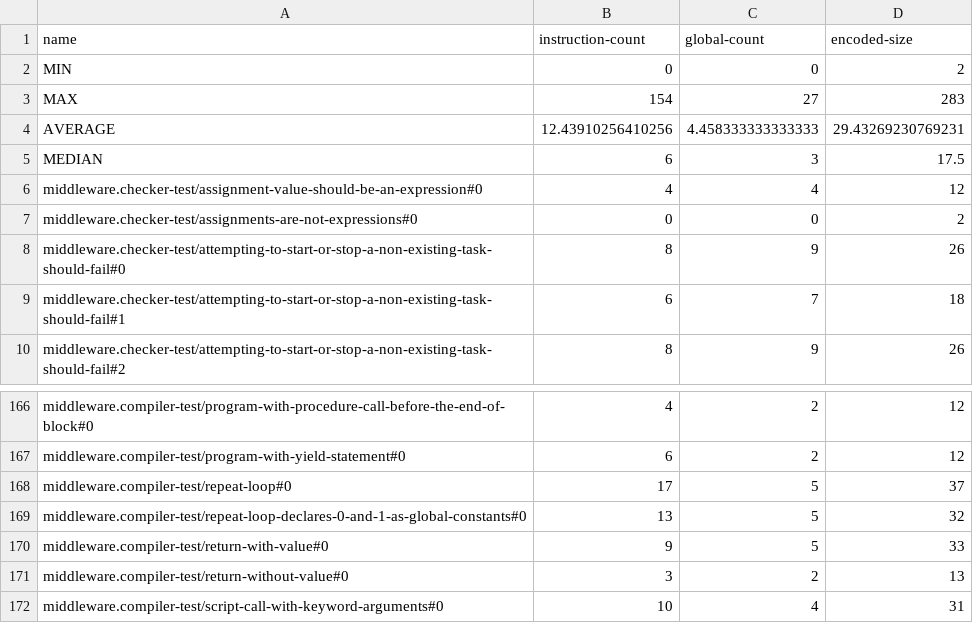
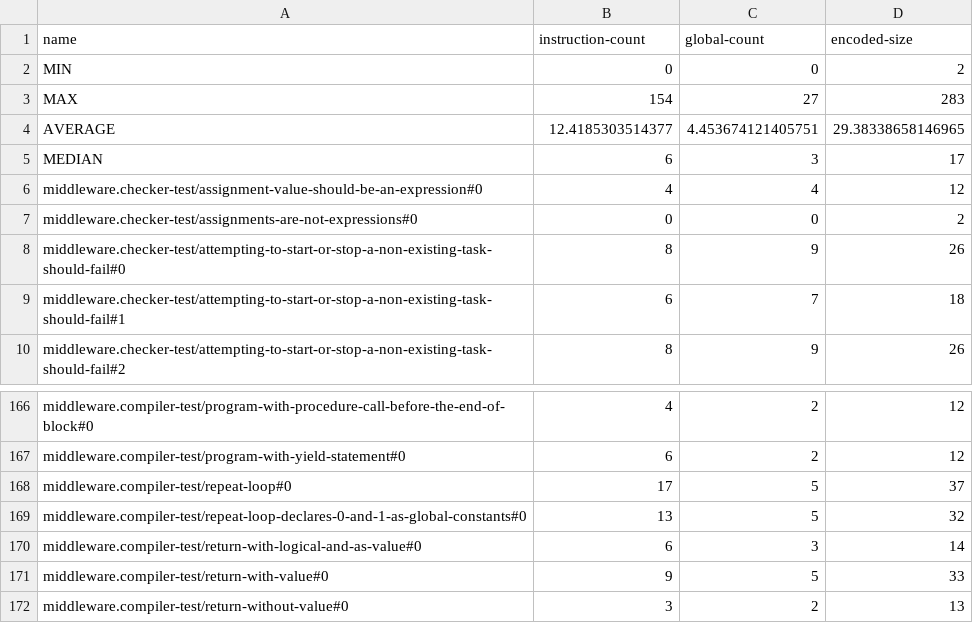
Before and after one commit to GIRA/PhysicalBits, a CSV file: firmware/Simulator/SimulatorTest/TestFiles/CompileStats.csv, drawn as a sheet; only a part is shown, gaps mark what is left out; the shorter side is filled out with more unchanged rows.

Commit message:
Update compile stats

```diff
--- a/firmware/Simulator/SimulatorTest/TestFiles/CompileStats.csv
+++ b/firmware/Simulator/SimulatorTest/TestFiles/CompileStats.csv
@@ -3,4 +3,4 @@ MIN,0,0,2
 MAX,154,27,283
-AVERAGE,12.43910256410256,4.458333333333333,29.43269230769231
-MEDIAN,6,3,17.5
+AVERAGE,12.4185303514377,4.453674121405751,29.38338658146965
+MEDIAN,6,3,17
 middleware.checker-test/assignment-value-should-be-an-expression#0,4,4,12
@@ -169,2 +169,3 @@ middleware.compiler-test/repeat-loop#0,17,5,37
 middleware.compiler-test/repeat-loop-declares-0-and-1-as-global-constants#0,13,5,32
+middleware.compiler-test/return-with-logical-and-as-value#0,6,3,14
 middleware.compiler-test/return-with-value#0,9,5,33
```
